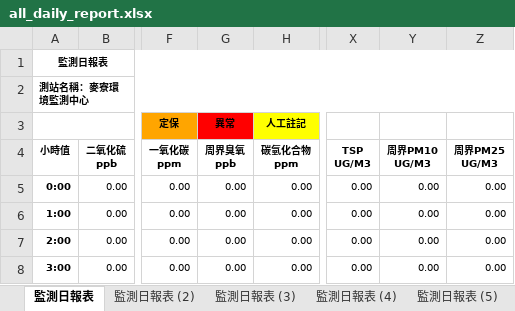
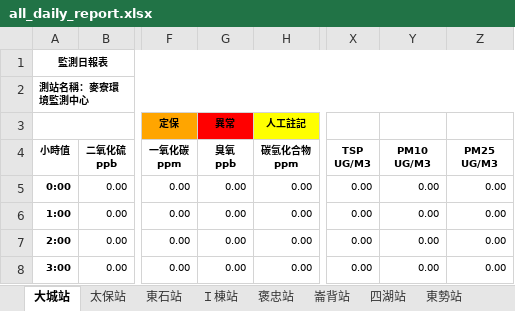
Before and after one commit to karateboy/AQM, an Excel workbook: report_template/all_daily_report.xlsx, sheet 大城站, drawn as a sheet; only a part is shown, gaps mark what is left out; values as stored, in another font and other column widths than the file's, no borders; charts and pictures not drawn; ↵ is a line break in a cell; the diff names each change by its address in the sheet, - before the commit and + after, or states it on an @@ line.

```diff
--- a/report_template/all_daily_report.xlsx (sheet 大城站)
+++ b/report_template/all_daily_report.xlsx (sheet 大城站)
-sheet tab: 監測日報表
+sheet tab: 大城站
-sheet tab: 監測日報表 (2)
-sheet tab: 監測日報表 (3)
-sheet tab: 監測日報表 (4)
-sheet tab: 監測日報表 (5)
+sheet tab: 太保站
+sheet tab: 東石站
+sheet tab: Ｉ棟站
+sheet tab: 褒忠站
+sheet tab: 崙背站
+sheet tab: 四湖站
+sheet tab: 東勢站
-G4: 周界臭氧 ↵ ppb
+G4: 臭氧 ↵ ppb
-Y4: 周界PM10 ↵ UG/M3
+Y4: PM10 ↵ UG/M3
-Z4: 周界PM25 ↵ UG/M3
+Z4: PM25 ↵ UG/M3
```
Also changed, not shown: other sheet tabs, charts or pictures, 28 other files.
